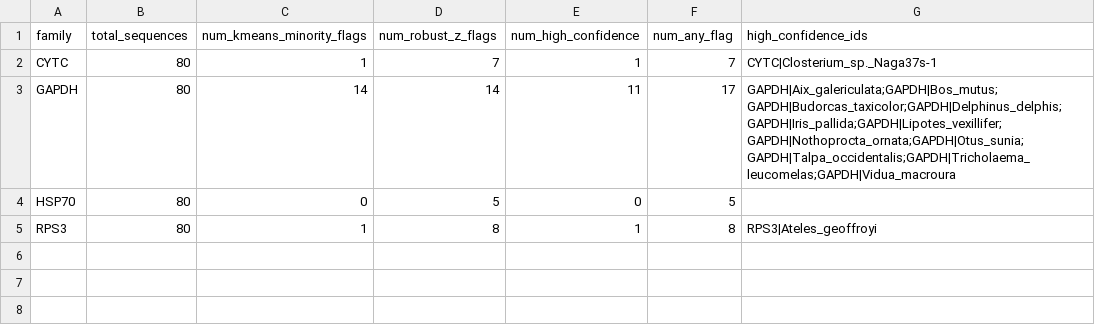
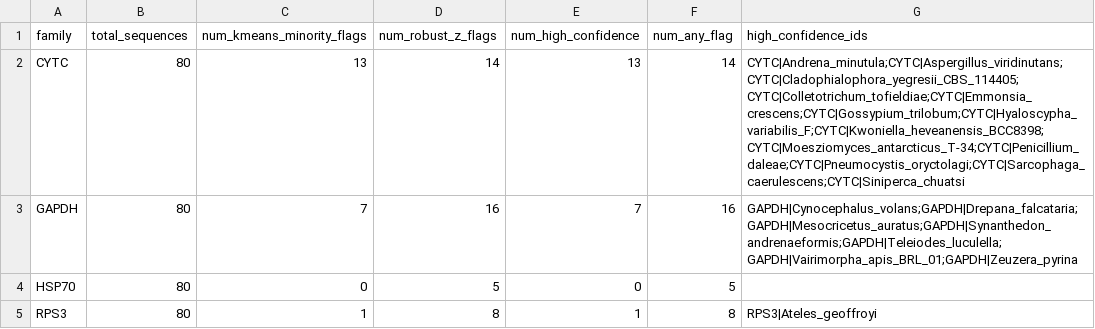
Before and after one commit to Siddharth261229/esm2-phylogenomics, a CSV file: runs/esm2_t30_150M/paralog_candidates.csv, drawn as a sheet.

```diff
--- a/runs/esm2_t30_150M/paralog_candidates.csv
+++ b/runs/esm2_t30_150M/paralog_candidates.csv
@@ -1,4 +1,4 @@
 family,total_sequences,num_kmeans_minority_flags,num_robust_z_flags,num_high_confidence,num_any_flag,high_confidence_ids
-CYTC,80,1,7,1,7,CYTC|Closterium_sp._Naga37s-1
-GAPDH,80,14,14,11,17,GAPDH|Aix_galericulata;GAPDH|Bos_mutus;GAPDH|Budorcas_taxicolor;GAPDH|Delphinus_delphis;GAPDH|Iris_pallida;GAPDH|Lipotes_vexillifer;GAPDH|Nothoprocta_ornata;GAPDH|Otus_sunia;GAPDH|Talpa_occidentalis;GAPDH|Tricholaema_leucomelas;GAPDH|Vidua_macroura
+CYTC,80,13,14,13,14,CYTC|Andrena_minutula;CYTC|Aspergillus_viridinutans;CYTC|Cladophialophora_yegresii_CBS_114405;CYTC|Colletotrichum_tofieldiae;CYTC|Emmonsia_crescens;CYTC|Gossypium_trilobum;CYTC|Hyaloscypha_variabilis_F;CYTC|Kwoniella_heveanensis_BCC8398;CYTC|Moesziomyces_antarcticus_T-34;CYTC|Penicillium_daleae;CYTC|Pneumocystis_oryctolagi;CYTC|Sarcophaga_caerulescens;CYTC|Siniperca_chuatsi
+GAPDH,80,7,16,7,16,GAPDH|Cynocephalus_volans;GAPDH|Drepana_falcataria;GAPDH|Mesocricetus_auratus;GAPDH|Synanthedon_andrenaeformis;GAPDH|Teleiodes_luculella;GAPDH|Vairimorpha_apis_BRL_01;GAPDH|Zeuzera_pyrina
 HSP70,80,0,5,0,5,
```
Also changed, not shown: runs/esm2_t12_35M/paralog_candidates.csv, runs/esm2_t12_35M/paralog_candidates_detail.csv, 27 other files.
